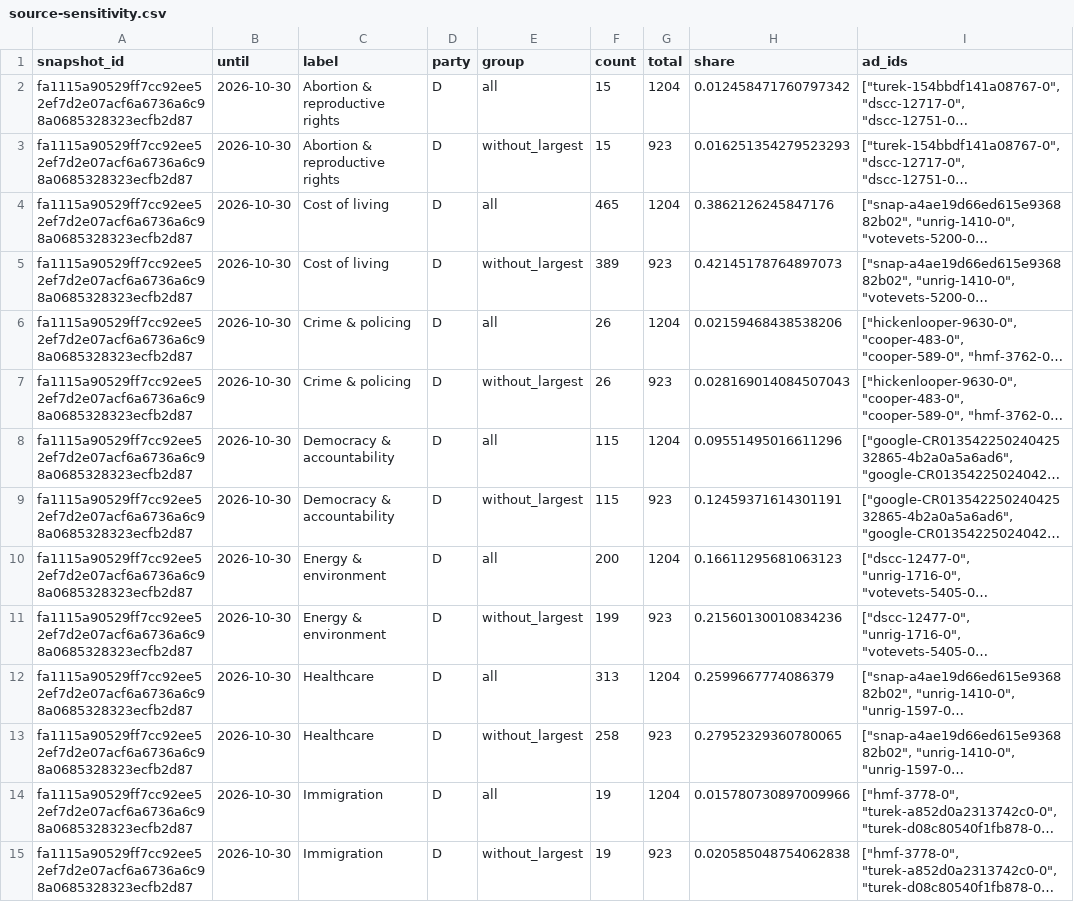
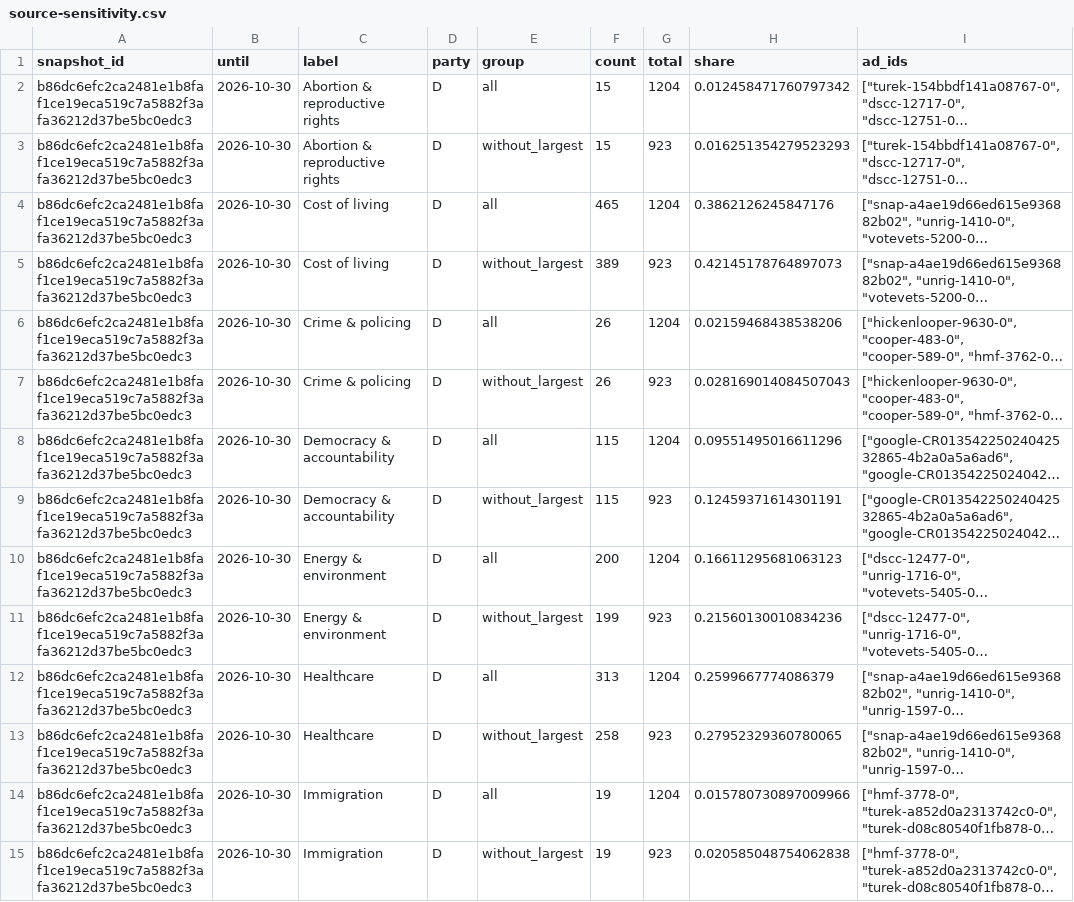
Before and after one commit to hanshanley/political-ads, a CSV file: outputs/figures/source-sensitivity.csv, drawn as a sheet; only a part is shown; long unchanged cells end in …; the diff covers the shown part only; the diff names each change by its address in the sheet, - before the commit and + after, or states it on an @@ line.

```diff
--- a/outputs/figures/source-sensitivity.csv
+++ b/outputs/figures/source-sensitivity.csv
-A2:A15 (snapshot_id): fa1115a90529ff7cc92ee52ef7d2e07acf6a6736a6c98a0685328323ecfb2d87
+A2:A15 (snapshot_id): b86dc6efc2ca2481e1b8faf1ce19eca519c7a5882f3afa36212d37be5bc0edc3
```
Also changed, not shown: 70 edited cells elsewhere in this file, outputs/figures/ad-strategy.csv, outputs/figures/issue-language.csv, 35 other files.
